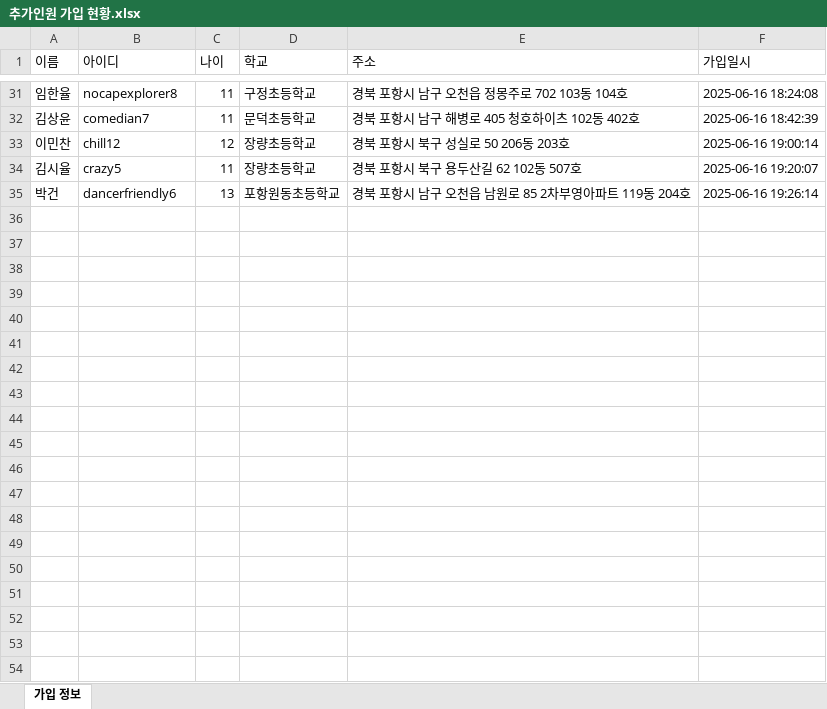
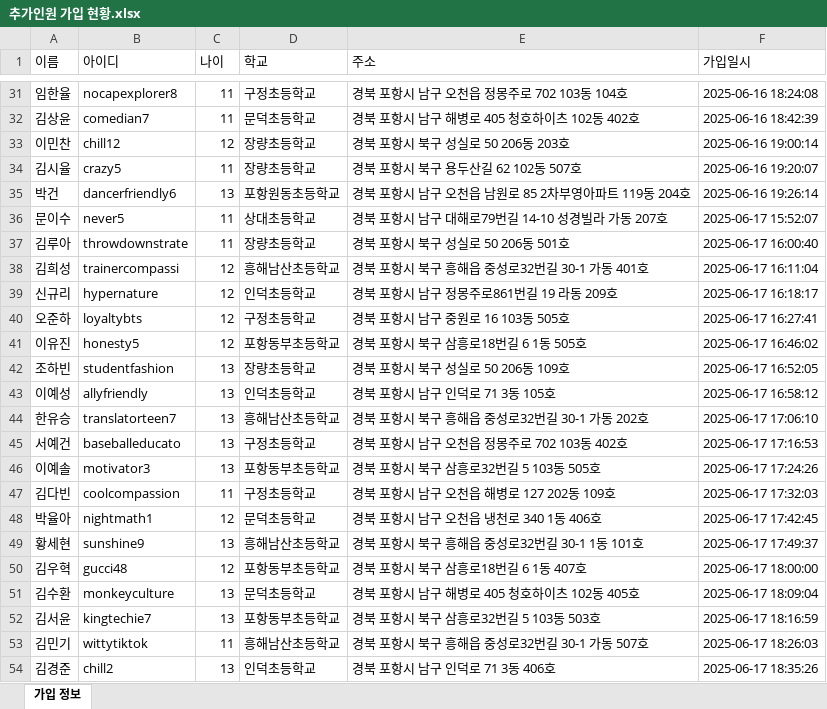
Before and after one commit to Duinho/enoz_kjg, an Excel workbook: 파이썬/코딩교실 매크로/1.코딩교실준비/2.추가인원 수강신청/1.추가인원 가입 수강신청/PH/추가인원 가입 현황.xlsx, sheet 가입 정보, drawn as a sheet; only a part is shown, gaps mark what is left out; values as stored, in another font and other column widths than the file's, no borders; the diff covers the shown part only; the diff names each change by its address in the sheet, - before the commit and + after, or states it on an @@ line.

```diff
--- a/파이썬/코딩교실 매크로/1.코딩교실준비/2.추가인원 수강신청/1.추가인원 가입 수강신청/PH/추가인원 가입 현황.xlsx (sheet 가입 정보)
+++ b/파이썬/코딩교실 매크로/1.코딩교실준비/2.추가인원 수강신청/1.추가인원 가입 수강신청/PH/추가인원 가입 현황.xlsx (sheet 가입 정보)
+row 36: 문이수 | never5 | 11 | 상대초등학교 | 경북 포항시 남구 대해로79번길 14-10 성경빌라 가동 207호 | 2025-06-17 15:52:07
+row 37: 김루아 | throwdownstrate | 11 | 장량초등학교 | 경북 포항시 북구 성실로 50 206동 501호 | 2025-06-17 16:00:40
+row 38: 김희성 | trainercompassi | 12 | 흥해남산초등학교 | 경북 포항시 북구 흥해읍 중성로32번길 30-1 가동 401호 | 2025-06-17 16:11:04
+row 39: 신규리 | hypernature | 12 | 인덕초등학교 | 경북 포항시 남구 정몽주로861번길 19 라동 209호 | 2025-06-17 16:18:17
+row 40: 오준하 | loyaltybts | 12 | 구정초등학교 | 경북 포항시 남구 중원로 16 103동 505호 | 2025-06-17 16:27:41
+row 41: 이유진 | honesty5 | 12 | 포항동부초등학교 | 경북 포항시 북구 삼흥로18번길 6 1동 505호 | 2025-06-17 16:46:02
+row 42: 조하빈 | studentfashion | 13 | 장량초등학교 | 경북 포항시 북구 성실로 50 206동 109호 | 2025-06-17 16:52:05
+row 43: 이예성 | allyfriendly | 13 | 인덕초등학교 | 경북 포항시 남구 인덕로 71 3동 105호 | 2025-06-17 16:58:12
+row 44: 한유승 | translatorteen7 | 13 | 흥해남산초등학교 | 경북 포항시 북구 흥해읍 중성로32번길 30-1 가동 202호 | 2025-06-17 17:06:10
+row 45: 서예건 | baseballeducato | 13 | 구정초등학교 | 경북 포항시 남구 오천읍 정몽주로 702 103동 402호 | 2025-06-17 17:16:53
+row 46: 이예솔 | motivator3 | 13 | 포항동부초등학교 | 경북 포항시 북구 삼흥로32번길 5 103동 505호 | 2025-06-17 17:24:26
+row 47: 김다빈 | coolcompassion | 11 | 구정초등학교 | 경북 포항시 남구 오천읍 해병로 127 202동 109호 | 2025-06-17 17:32:03
+row 48: 박율아 | nightmath1 | 12 | 문덕초등학교 | 경북 포항시 남구 오천읍 냉천로 340 1동 406호 | 2025-06-17 17:42:45
+row 49: 황세현 | sunshine9 | 13 | 흥해남산초등학교 | 경북 포항시 북구 흥해읍 중성로32번길 30-1 1동 101호 | 2025-06-17 17:49:37
+row 50: 김우혁 | gucci48 | 12 | 포항동부초등학교 | 경북 포항시 북구 삼흥로18번길 6 1동 407호 | 2025-06-17 18:00:00
+row 51: 김수환 | monkeyculture | 13 | 문덕초등학교 | 경북 포항시 남구 해병로 405 청호하이츠 102동 405호 | 2025-06-17 18:09:04
+row 52: 김서윤 | kingtechie7 | 13 | 포항동부초등학교 | 경북 포항시 북구 삼흥로32번길 5 103동 503호 | 2025-06-17 18:16:59
+row 53: 김민기 | wittytiktok | 11 | 흥해남산초등학교 | 경북 포항시 북구 흥해읍 중성로32번길 30-1 가동 507호 | 2025-06-17 18:26:03
+row 54: 김경준 | chill2 | 13 | 인덕초등학교 | 경북 포항시 남구 인덕로 71 3동 406호 | 2025-06-17 18:35:26
```
Also changed, not shown: 15 added rows elsewhere in this sheet, 파이썬/코딩교실 매크로/1.코딩교실준비/2.추가인원 수강신청/1.추가인원 가입 수강신청/PH/추가인원 가입 수강신청.xlsx.
